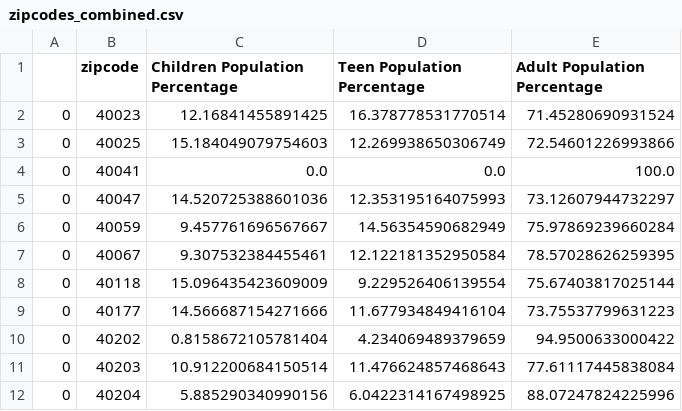
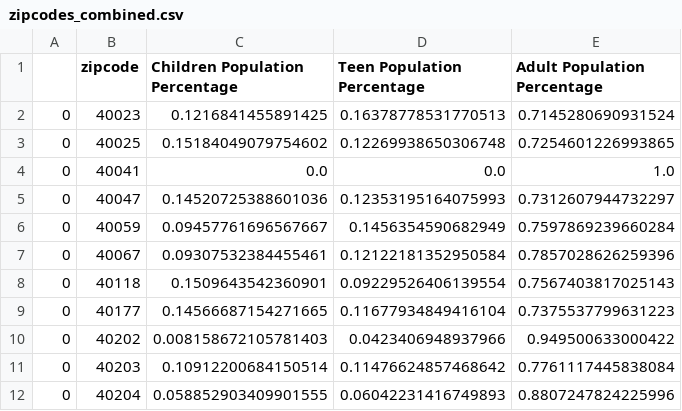
Before and after one commit to NicholasJCampbell/library_comparisons, a CSV file: zipcodes_combined.csv, drawn as a sheet; only a part is shown; the diff covers the shown part only.

Commit message:
working on Tableau maps.

```diff
--- a/zipcodes_combined.csv
+++ b/zipcodes_combined.csv
@@ -1,12 +1,12 @@
 ,zipcode,Children Population Percentage,Teen Population Percentage,Adult Population Percentage
-0,40023,12.16841455891425,16.378778531770514,71.45280690931524
-0,40025,15.184049079754603,12.269938650306749,72.54601226993866
-0,40041,0.0,0.0,100.0
-0,40047,14.520725388601036,12.353195164075993,73.12607944732297
-0,40059,9.457761696567667,14.56354590682949,75.97869239660284
-0,40067,9.307532384455461,12.122181352950584,78.57028626259395
-0,40118,15.096435423609009,9.229526406139554,75.67403817025144
-0,40177,14.566687154271666,11.677934849416104,73.75537799631223
-0,40202,0.8158672105781404,4.234069489379659,94.9500633000422
-0,40203,10.912200684150514,11.476624857468643,77.61117445838084
-0,40204,5.885290340990156,6.0422314167498925,88.07247824225996
+0,40023,0.1216841455891425,0.16378778531770513,0.7145280690931524
+0,40025,0.15184049079754602,0.12269938650306748,0.7254601226993865
+0,40041,0.0,0.0,1.0
+0,40047,0.14520725388601036,0.12353195164075993,0.7312607944732297
+0,40059,0.09457761696567667,0.1456354590682949,0.7597869239660284
+0,40067,0.09307532384455461,0.12122181352950584,0.7857028626259396
+0,40118,0.1509643542360901,0.09229526406139554,0.7567403817025143
+0,40177,0.14566687154271665,0.11677934849416104,0.7375537799631223
+0,40202,0.008158672105781403,0.0423406948937966,0.949500633000422
+0,40203,0.10912200684150514,0.11476624857468642,0.7761117445838084
+0,40204,0.058852903409901555,0.06042231416749893,0.8807247824225996
```
Also changed, not shown: 84 edited cells elsewhere in this file, 4 other files.
